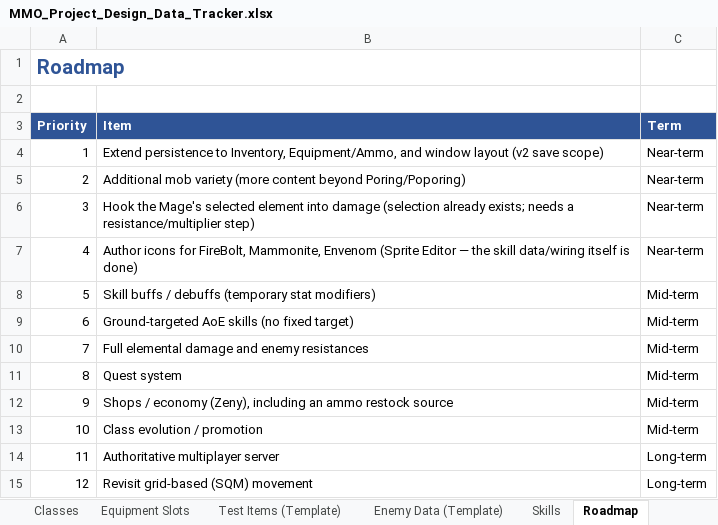
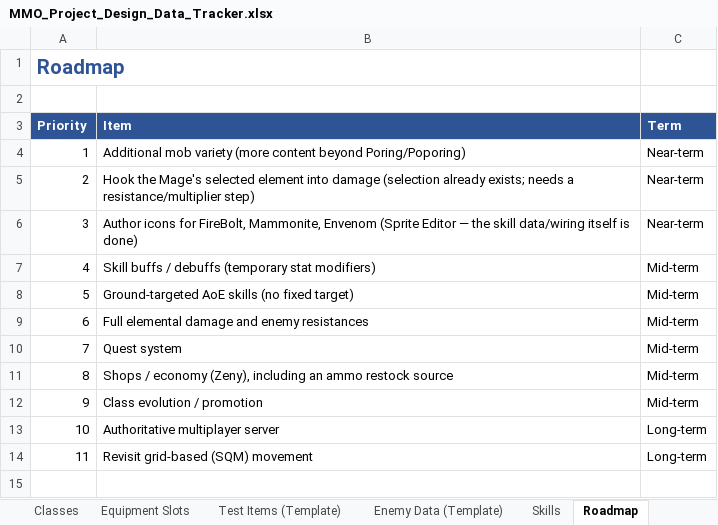
Before and after one commit to MayorinBR/mmorpg, an Excel workbook: Documents/MMO_Project_Design_Data_Tracker.xlsx, sheet Roadmap, drawn as a sheet; values as stored, in another font and other column widths than the file's, no borders; removed rows and columns are numbered as before the commit, all else as after; the diff names each change by its address in the sheet, - before the commit and + after, or states it on an @@ line.

Commit message:
- persistance save completion

```diff
--- a/Documents/MMO_Project_Design_Data_Tracker.xlsx (sheet Roadmap)
+++ b/Documents/MMO_Project_Design_Data_Tracker.xlsx (sheet Roadmap)
-row 4: 1 | Extend persistence to Inventory, Equipment/Ammo, and window layout (v2 save scope) | Near-term
@@ column A (Priority) renumbered from row 4 down @@
```
Also changed, not shown: sheet Feature Checklist, 15 other files.
